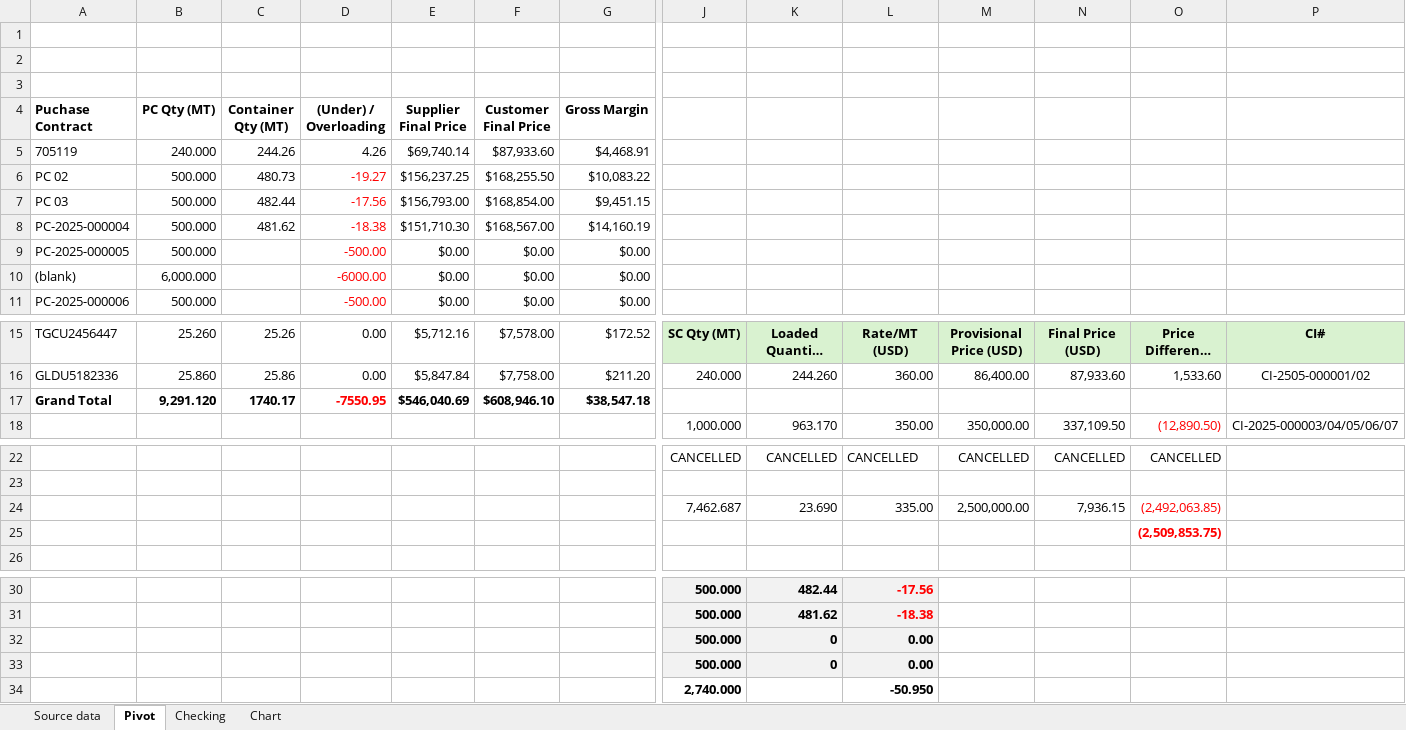
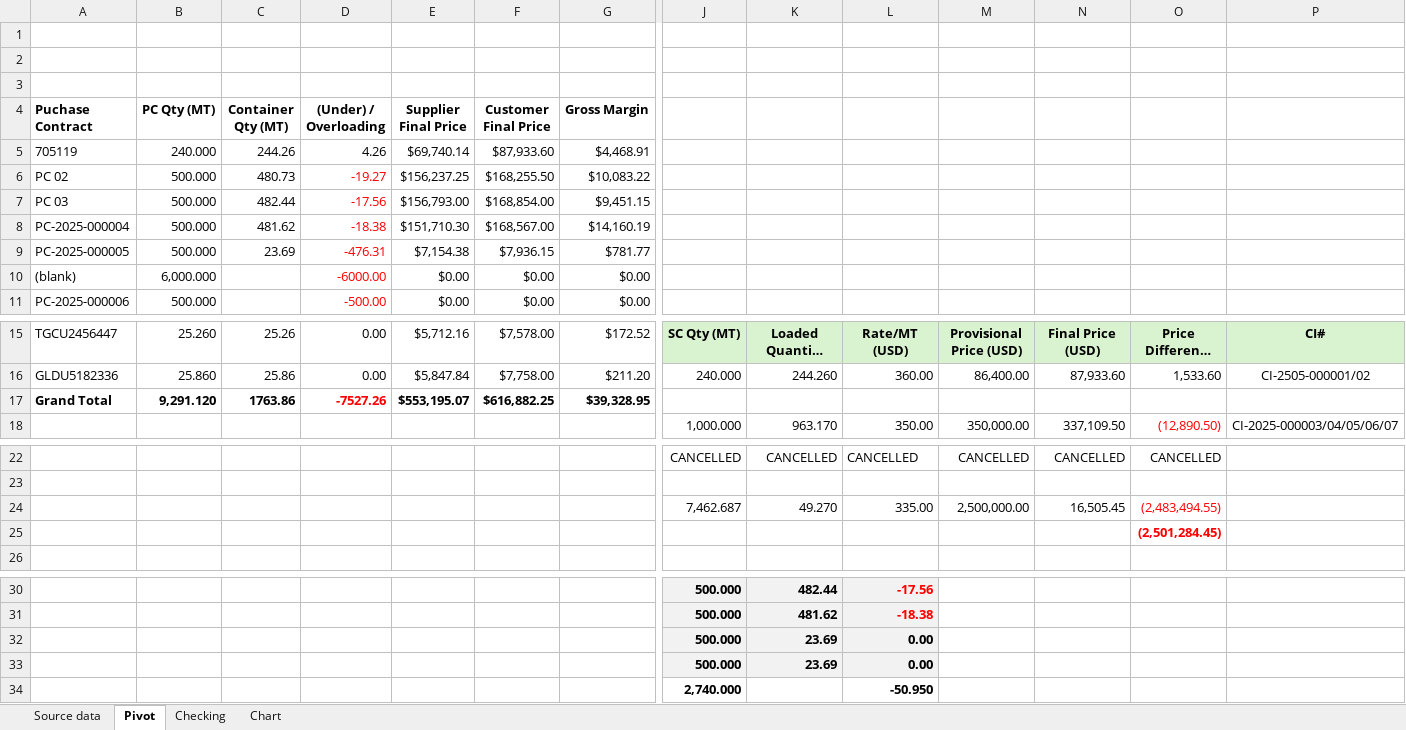
Before and after one commit to Numer-heselwood/WHL-exports-tracker, an Excel workbook: Contracts Traded.xlsx, sheet Pivot, drawn as a sheet; only a part is shown, gaps mark what is left out; long unchanged cells end in …; values as stored, in another font and other column widths than the file's, no borders; charts and pictures not drawn; removed rows and columns are numbered as before the commit, all else as after; rows hold the shown columns only; the diff names each change by its address in the sheet, - before the commit and + after, or states it on an @@ line.

```diff
--- a/Contracts Traded.xlsx (sheet Pivot)
+++ b/Contracts Traded.xlsx (sheet Pivot)
-row 9: PC-2025-000005 | 500.000 |  | -500.00 | $0.00 | $0.00 | $0.00
+row 9: PC-2025-000005 | 500.000 | 23.69 | -476.31 | $7,154.38 | $7,936.15 | $781.77
-row 17: Grand Total | 9,291.120 | 1740.17 | -7550.95 | $546,040.69 | $608,946.10 | $38,547.18
+row 17: Grand Total | 9,291.120 | 1763.86 | -7527.26 | $553,195.07 | $616,882.25 | $39,328.95
-K24: 23.690
+K24: 49.270
-N24: 7,936.15
+N24: 16,505.45
-O24: (2,492,063.85)
+O24: (2,483,494.55)
-O25: (2,509,853.75)
+O25: (2,501,284.45)
-K32:K33: 0
+K32:K33: 23.69
```
Also changed, not shown: sheet Source data, sheet Chart.
